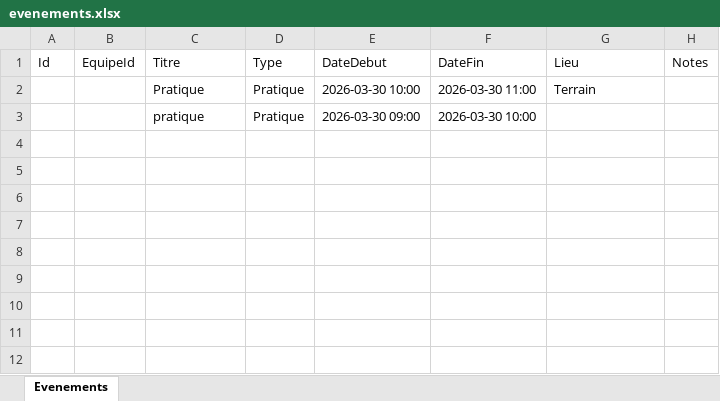
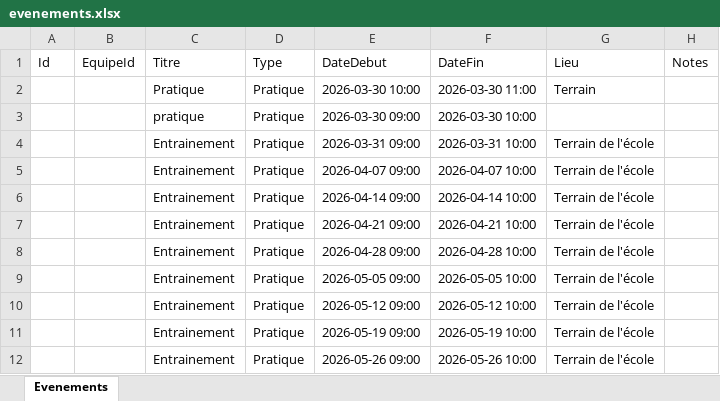
Before and after one commit to papathebrain/GestionEquipeSportive, an Excel workbook: Data/evenements.xlsx, sheet Evenements, drawn as a sheet; values as stored, in another font and other column widths than the file's, no borders; the diff names each change by its address in the sheet, - before the commit and + after, or states it on an @@ line.

```diff
--- a/Data/evenements.xlsx (sheet Evenements)
+++ b/Data/evenements.xlsx (sheet Evenements)
+row 4:  |  | Entrainement | Pratique | 2026-03-31 09:00 | 2026-03-31 10:00 | Terrain de l'école
+row 5:  |  | Entrainement | Pratique | 2026-04-07 09:00 | 2026-04-07 10:00 | Terrain de l'école
+row 6:  |  | Entrainement | Pratique | 2026-04-14 09:00 | 2026-04-14 10:00 | Terrain de l'école
+row 7:  |  | Entrainement | Pratique | 2026-04-21 09:00 | 2026-04-21 10:00 | Terrain de l'école
+row 8:  |  | Entrainement | Pratique | 2026-04-28 09:00 | 2026-04-28 10:00 | Terrain de l'école
+row 9:  |  | Entrainement | Pratique | 2026-05-05 09:00 | 2026-05-05 10:00 | Terrain de l'école
+row 10:  |  | Entrainement | Pratique | 2026-05-12 09:00 | 2026-05-12 10:00 | Terrain de l'école
+row 11:  |  | Entrainement | Pratique | 2026-05-19 09:00 | 2026-05-19 10:00 | Terrain de l'école
+row 12:  |  | Entrainement | Pratique | 2026-05-26 09:00 | 2026-05-26 10:00 | Terrain de l'école
```
Also changed, not shown: Data/ecoles.xlsx, Data/joueurs.xlsx, 5 other files.
